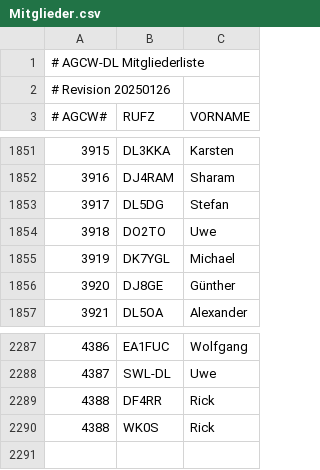
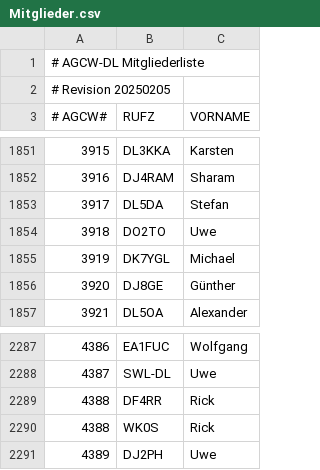
Before and after one commit to bjornekelund/dxlog, a CSV file: agcw/Mitglieder.csv, drawn as a sheet; only a part is shown, gaps mark what is left out.

```diff
--- a/agcw/Mitglieder.csv
+++ b/agcw/Mitglieder.csv
@@ -1,3 +1,3 @@
 # AGCW-DL Mitgliederliste;;
-# Revision 20250126;;
+# Revision 20250205;;
 # AGCW#;RUFZ;VORNAME
@@ -1852,3 +1852,3 @@
 3916;DJ4RAM;Sharam
-3917;DL5DG;Stefan
+3917;DL5DA;Stefan
 3918;DO2TO;Uwe
@@ -2290 +2290,2 @@
 4388;WK0S;Rick
+4389;DJ2PH;Uwe
```
Also changed, not shown: mcdqp/List_Members_MC.csv, 25 other files.
